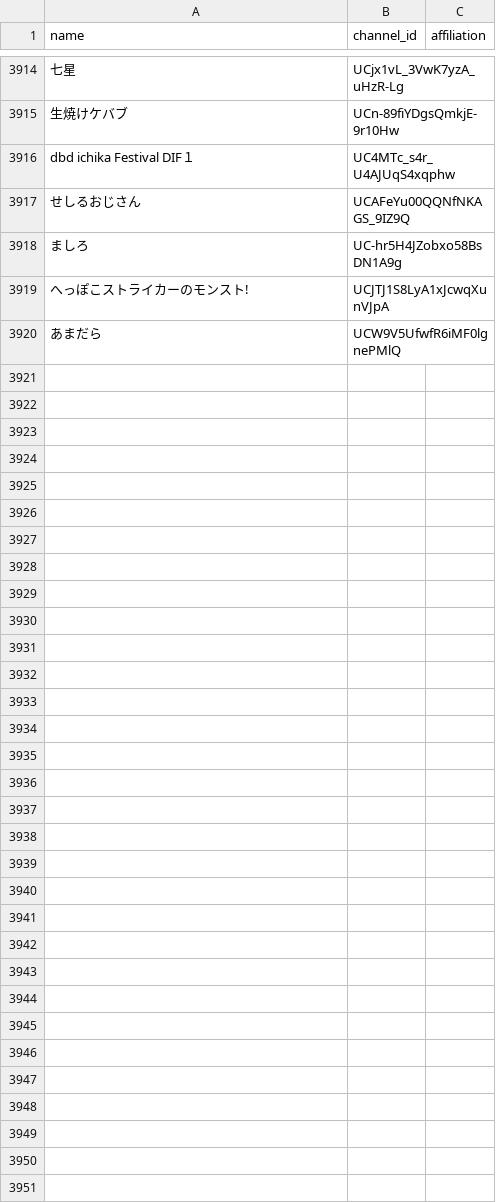
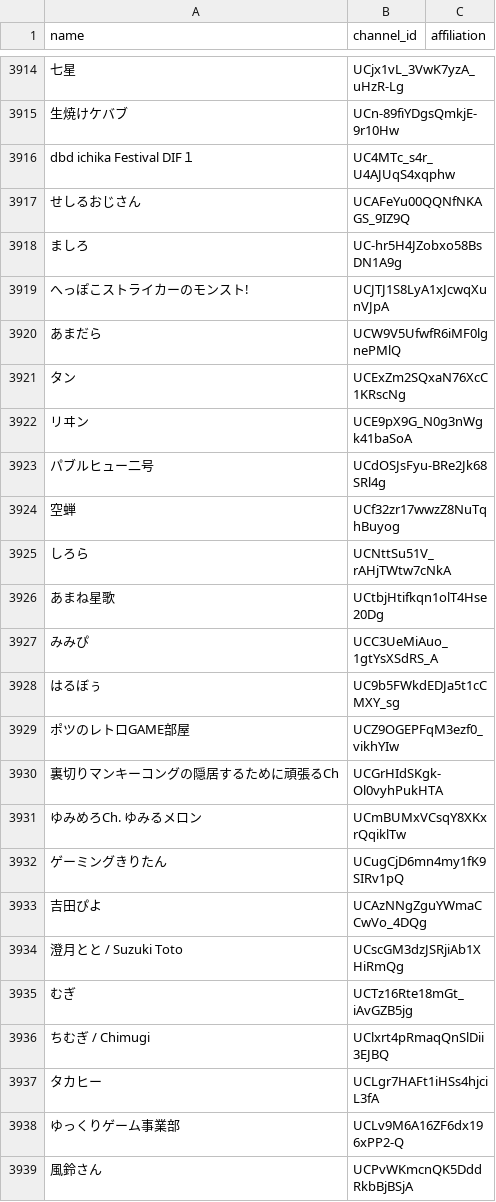
Before and after one commit to tarochin1985/hayarige, a TSV file: data/channels.tsv, drawn as a sheet; only a part is shown, gaps mark what is left out; the diff covers the shown part only; the diff names each change by its address in the sheet, - before the commit and + after, or states it on an @@ line.

```diff
--- a/data/channels.tsv
+++ b/data/channels.tsv
+row 3921: タン | UCExZm2SQxaN76XcC1KRscNg
+row 3922: リヰン | UCE9pX9G_N0g3nWgk41baSoA
+row 3923: パブルヒュー二号 | UCdOSJsFyu-BRe2Jk68SRl4g
+row 3924: 空蝉 | UCf32zr17wwzZ8NuTqhBuyog
+row 3925: しろら | UCNttSu51V_rAHjTWtw7cNkA
+row 3926: あまね星歌 | UCtbjHtifkqn1olT4Hse20Dg
+row 3927: みみぴ | UCC3UeMiAuo_1gtYsXSdRS_A
+row 3928: はるぼぅ | UC9b5FWkdEDJa5t1cCMXY_sg
+row 3929: ポツのレトロGAME部屋 | UCZ9OGEPFqM3ezf0_vikhYIw
+row 3930: 裏切りマンキーコングの隠居するために頑張るCh | UCGrHIdSKgk-Ol0vyhPukHTA
+row 3931: ゆみめろCh. ゆみるメロン | UCmBUMxVCsqY8XKxrQqiklTw
+row 3932: ゲーミングきりたん | UCugCjD6mn4my1fK9SIRv1pQ
+row 3933: 吉田ぴよ | UCAzNNgZguYWmaCCwVo_4DQg
+row 3934: 澄月とと / Suzuki Toto | UCscGM3dzJSRjiAb1XHiRmQg
+row 3935: むぎ | UCTz16Rte18mGt_iAvGZB5jg
+row 3936: ちむぎ / Chimugi | UClxrt4pRmaqQnSlDii3EJBQ
+row 3937: タカヒー | UCLgr7HAFt1iHSs4hjciL3fA
+row 3938: ゆっくりゲーム事業部 | UCLv9M6A16ZF6dx196xPP2-Q
+row 3939: 風鈴さん | UCPvWKmcnQK5DddRkbBjBSjA
```
Also changed, not shown: 54 added rows elsewhere in this file, data/channels_discovered.csv, 2 other files.
